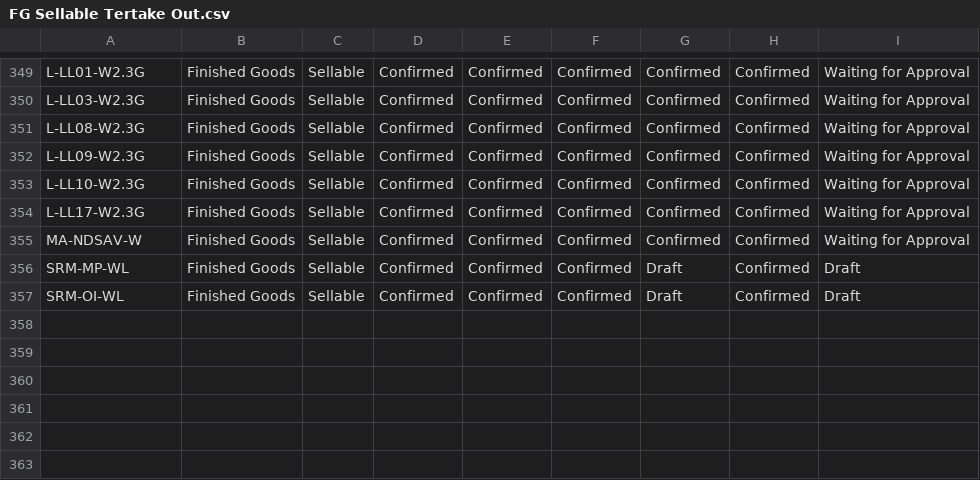
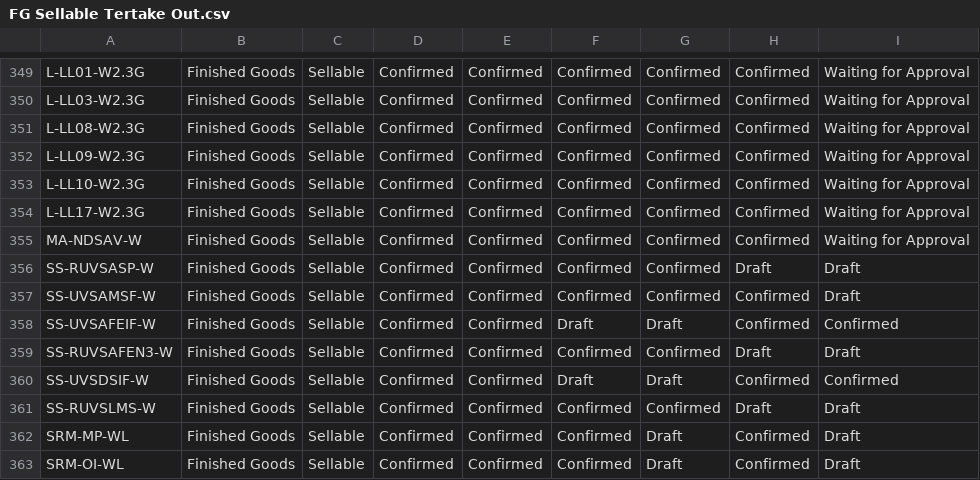
Before and after one commit to adminppl/Files, a CSV file: PARAGON/FM/FG Sellable Tertake Out.csv, drawn as a sheet; only a part is shown, gaps mark what is left out; the diff names each change by its address in the sheet, - before the commit and + after, or states it on an @@ line.

```diff
--- a/PARAGON/FM/FG Sellable Tertake Out.csv
+++ b/PARAGON/FM/FG Sellable Tertake Out.csv
+row 356: SS-RUVSASP-W | Finished Goods | Sellable | Confirmed | Confirmed | Confirmed | Confirmed | Draft | Draft
+row 357: SS-UVSAMSF-W | Finished Goods | Sellable | Confirmed | Confirmed | Confirmed | Confirmed | Confirmed | Draft
+row 358: SS-UVSAFEIF-W | Finished Goods | Sellable | Confirmed | Confirmed | Draft | Draft | Confirmed | Confirmed
+row 359: SS-RUVSAFEN3-W | Finished Goods | Sellable | Confirmed | Confirmed | Confirmed | Confirmed | Draft | Draft
+row 360: SS-UVSDSIF-W | Finished Goods | Sellable | Confirmed | Confirmed | Draft | Draft | Confirmed | Confirmed
+row 361: SS-RUVSLMS-W | Finished Goods | Sellable | Confirmed | Confirmed | Confirmed | Confirmed | Draft | Draft
```
Also changed, not shown: PARAGON/FM/Intermediate Tertake Out.csv, PARAGON/FM/RM & PM Tertake Out.csv, 1 other file.
